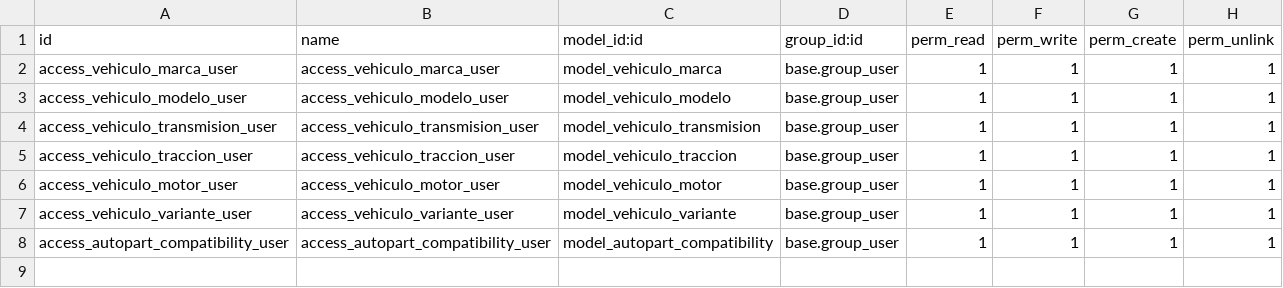
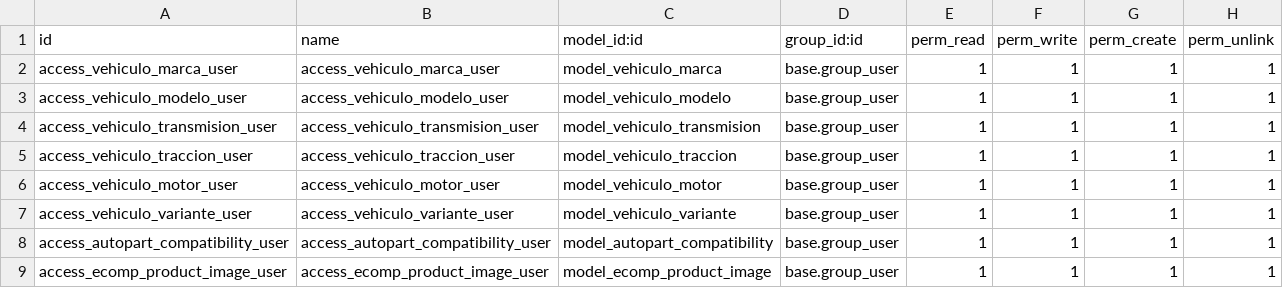
Before and after one commit to FRANKEVIN25/MARKETPLACE, a CSV file: services/odoo/addons/ecomp/security/ir.model.access.csv, drawn as a sheet; the diff names each change by its address in the sheet, - before the commit and + after, or states it on an @@ line.

Commit message:
fix: frontend audit + industrial redesign + user activation + odoo product images
Frontend:
- Fix VITE_API_URL/VITE_API_TIMEOUT (client.ts) - bloqueador de produccion
- Add cart.refresh() en onMount del carrito
- Fix sintaxis on:click en vendedor/+page.svelte
- Add pickup_delivery/emergency_service/courtesy_inspection al payload del taller
- Add paginacion UI en /productos
- Remove dead code carritoAbiert/imagenActiva
- Copyright dinamico en Footer
- Rediseno industrial completo: /taller/perfil y /taller/servicios

Backend:
- Activacion automatica para individual, validacion manual para company

Odoo:
- Actualizacion modulo ecomp: models, product_image, views, permisos

```diff
--- a/services/odoo/addons/ecomp/security/ir.model.access.csv
+++ b/services/odoo/addons/ecomp/security/ir.model.access.csv
+row 9: access_ecomp_product_image_user | access_ecomp_product_image_user | model_ecomp_product_image | base.group_user | 1 | 1 | 1 | 1
```
Also changed, not shown: 15 other files.
